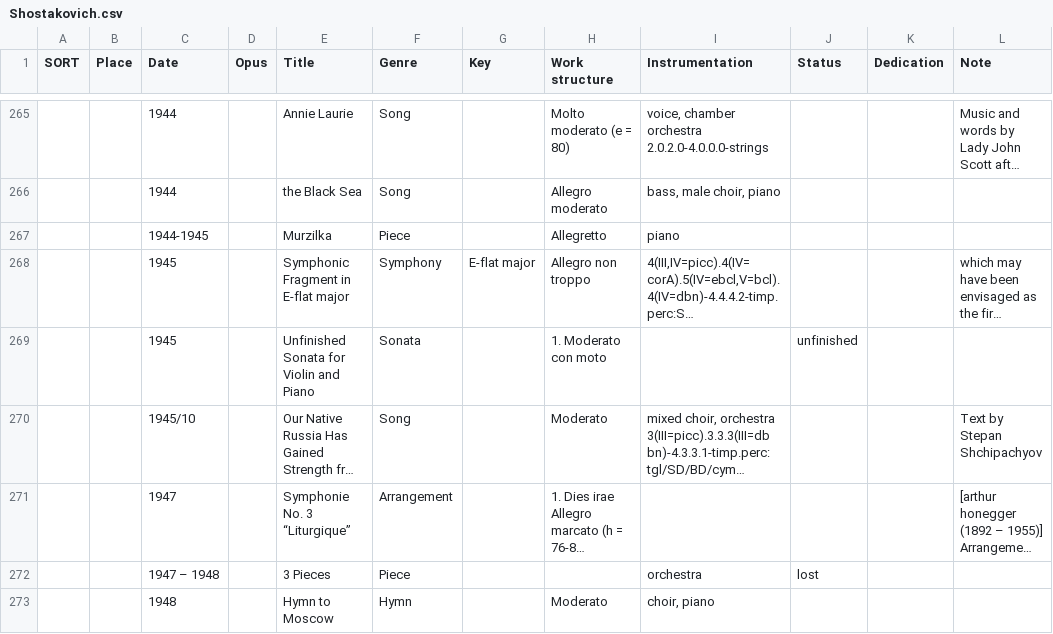
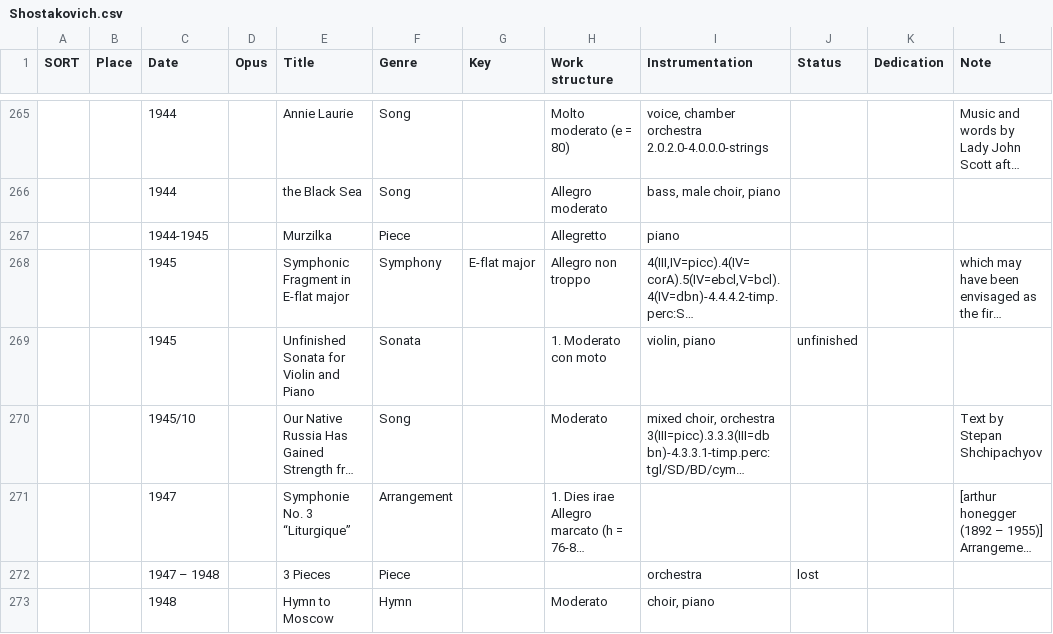
Before and after one commit to KenParker-CN/Konzert-database, a CSV file: data/catalogues/Shostakovich.csv, drawn as a sheet; only a part is shown, gaps mark what is left out; long unchanged cells end in …; the diff covers the shown part only; the diff names each change by its address in the sheet, - before the commit and + after, or states it on an @@ line.

```diff
--- a/data/catalogues/Shostakovich.csv
+++ b/data/catalogues/Shostakovich.csv
-I269 (Instrumentation): (empty)
+I269 (Instrumentation): violin, piano
```
Also changed, not shown: 29 edited cells elsewhere in this file.
